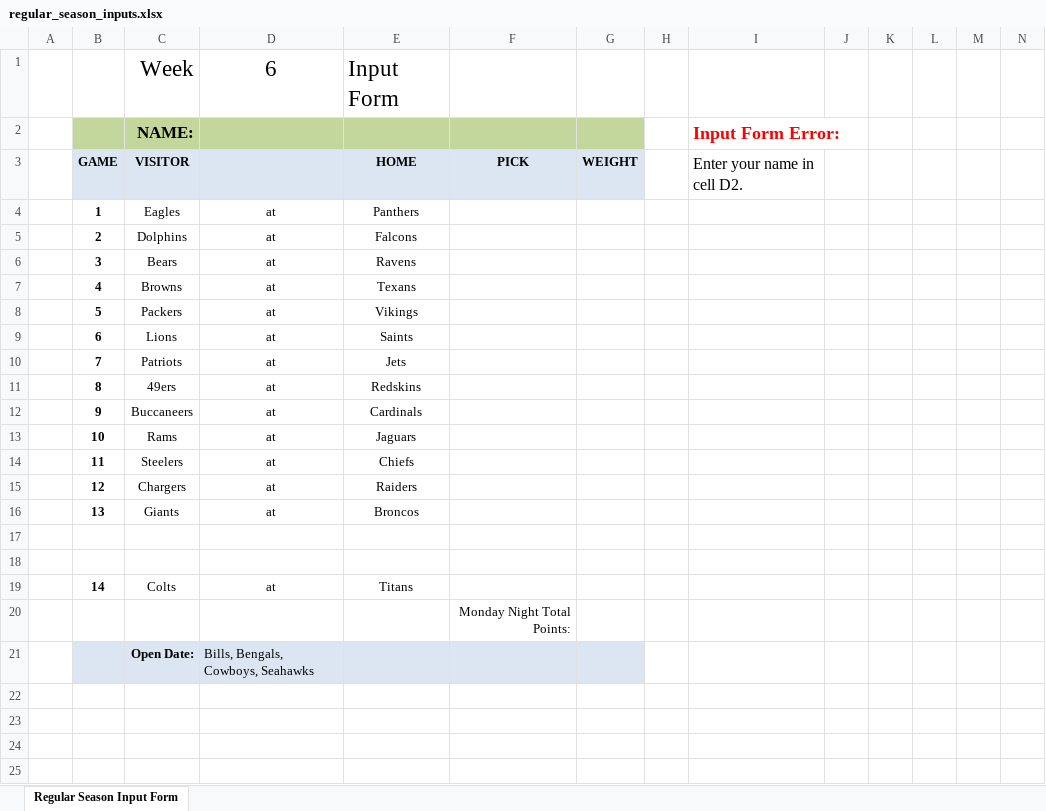
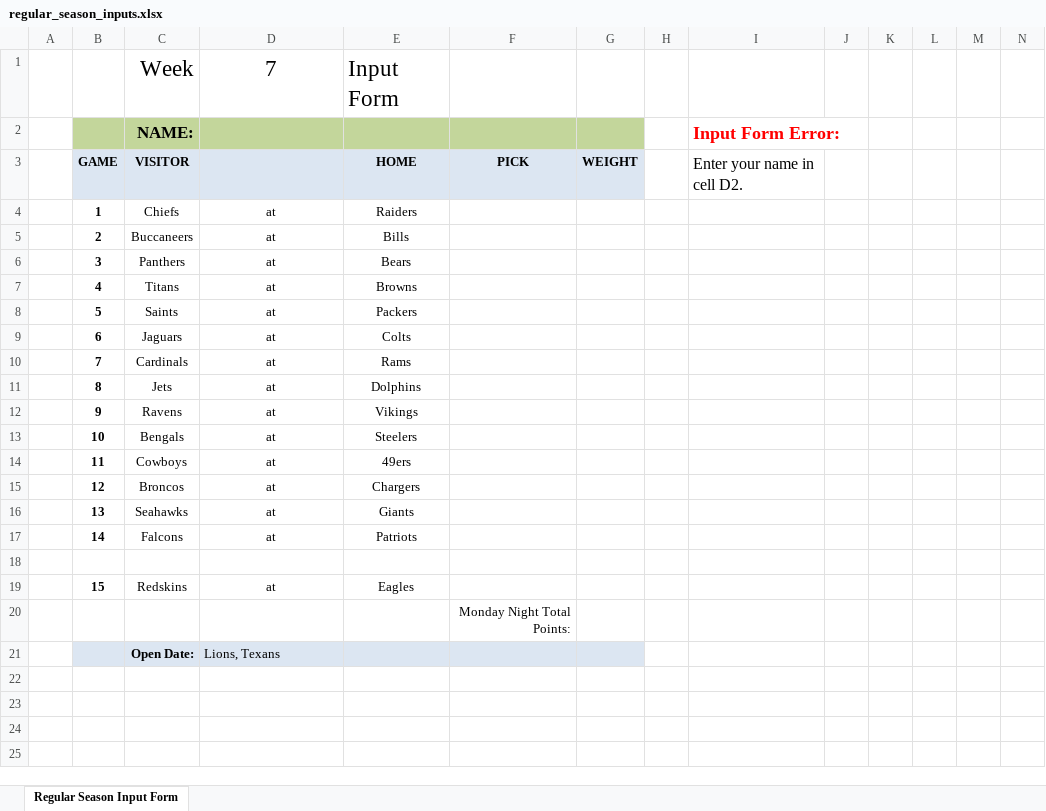
Before and after one commit to jlwebpages/fp, an Excel workbook: regular_season_inputs.xlsx, sheet Regular Season Input Form, drawn as a sheet; only a part is shown; values as stored, in another font and other column widths than the file's, no borders; removed rows and columns are numbered as before the commit, all else as after; rows hold the shown columns only; the diff names each change by its address in the sheet, - before the commit and + after, or states it on an @@ line.

```diff
--- a/regular_season_inputs.xlsx (sheet Regular Season Input Form)
+++ b/regular_season_inputs.xlsx (sheet Regular Season Input Form)
-D1: 6
+D1: 7
-C4: Eagles
+C4: Chiefs
-E4: Panthers
+E4: Raiders
-C5: Dolphins
+C5: Buccaneers
-E5: Falcons
+E5: Bills
-C6: Bears
+C6: Panthers
-E6: Ravens
+E6: Bears
-C7: Browns
+C7: Titans
-E7: Texans
+E7: Browns
-C8: Packers
+C8: Saints
-E8: Vikings
+E8: Packers
-C9: Lions
+C9: Jaguars
-E9: Saints
+E9: Colts
-C10: Patriots
+C10: Cardinals
-E10: Jets
+E10: Rams
-C11: 49ers
+C11: Jets
-E11: Redskins
+E11: Dolphins
-C12: Buccaneers
+C12: Ravens
-E12: Cardinals
+E12: Vikings
-C13: Rams
+C13: Bengals
-E13: Jaguars
+E13: Steelers
-C14: Steelers
+C14: Cowboys
-E14: Chiefs
+E14: 49ers
-C15: Chargers
+C15: Broncos
-E15: Raiders
+E15: Chargers
-C16: Giants
+C16: Seahawks
-E16: Broncos
+E16: Giants
+row 17:  | 14 | Falcons | at | Patriots
-row 19: (empty)
+row 19:  | 15 | Redskins | at | Eagles
-row 19:  | 14 | Colts | at | Titans
-D21: Bills, Bengals, Cowboys, Seahawks
+D21: Lions, Texans
```
Also changed, not shown: formulas that keep their value, hidden cells, regular_season_prelim.xlsm, 3 other files.
